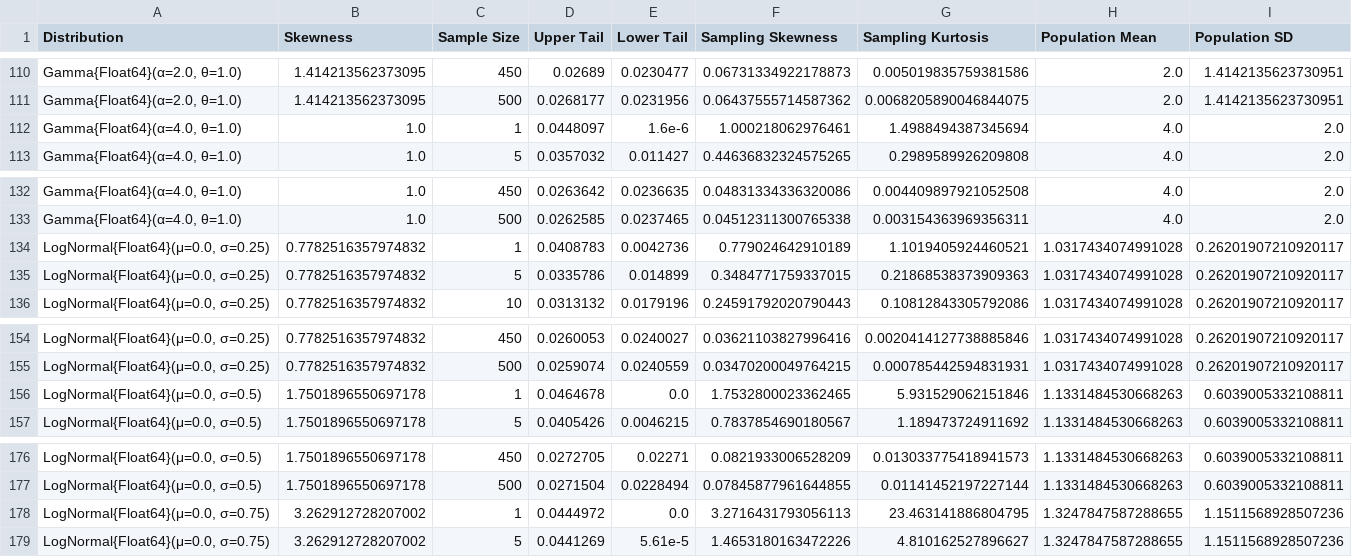
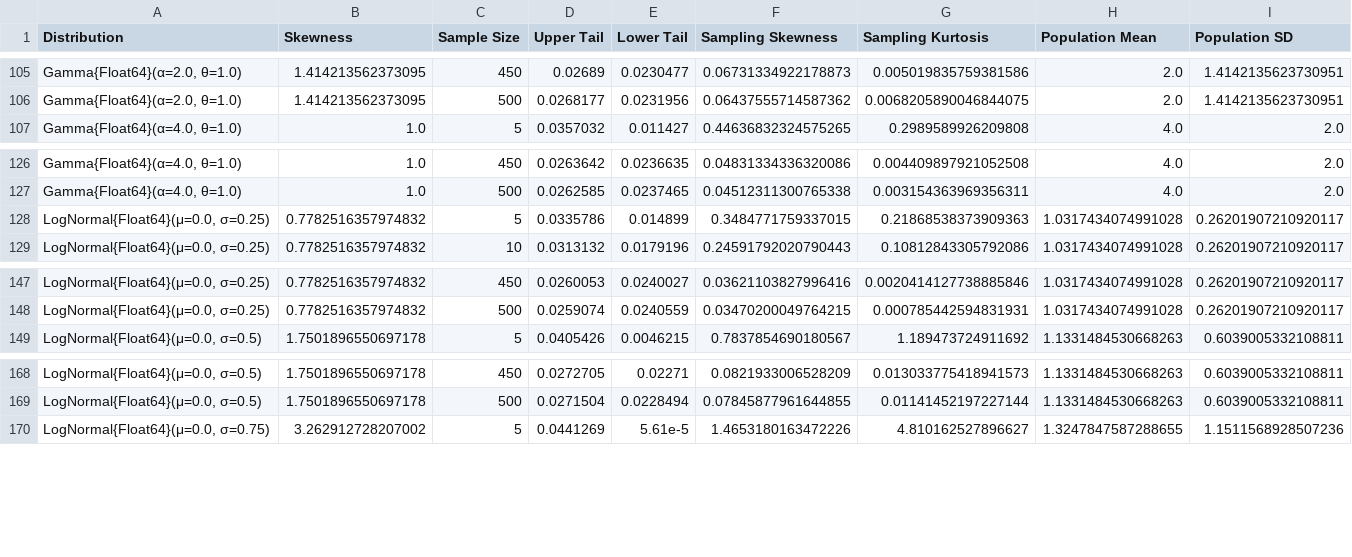
Before and after one commit to VisruthSK/CLT-Research, a CSV file: means.csv, drawn as a sheet; only a part is shown, gaps mark what is left out; the diff covers the shown part only; the diff names each change by its address in the sheet, - before the commit and + after, or states it on an @@ line.

```diff
--- a/means.csv
+++ b/means.csv
-row 112: Gamma{Float64}(α=4.0, θ=1.0) | 1.0 | 1 | 0.0448097 | 1.6e-6 | 1.000218062976461 | 1.4988494387345694 | 4.0 | 2.0
-row 134: LogNormal{Float64}(μ=0.0, σ=0.25) | 0.7782516357974832 | 1 | 0.0408783 | 0.0042736 | 0.779024642910189 | 1.1019405924460521 | 1.0317434074991028 | 0.26201907210920117
-row 156: LogNormal{Float64}(μ=0.0, σ=0.5) | 1.7501896550697178 | 1 | 0.0464678 | 0.0 | 1.7532800023362465 | 5.931529062151846 | 1.1331484530668263 | 0.6039005332108811
-row 178: LogNormal{Float64}(μ=0.0, σ=0.75) | 3.262912728207002 | 1 | 0.0444972 | 0.0 | 3.2716431793056113 | 23.463141886804795 | 1.3247847587288655 | 1.1511568928507236
```
Also changed, not shown: 5 removed rows elsewhere in this file, t.csv, 1 other file.
